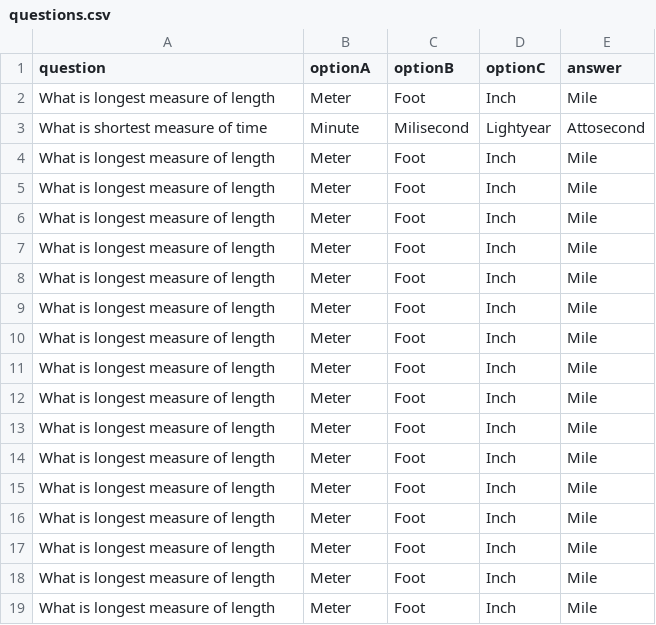
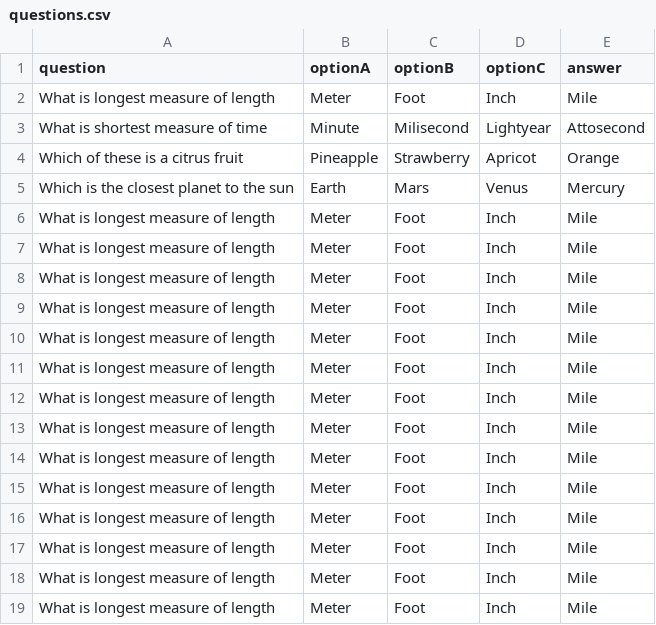
Before and after one commit to AJAdrianos/WWTBAM, a CSV file: questions.csv, drawn as a sheet; removed rows and columns are numbered as before the commit, all else as after; the diff names each change by its address in the sheet, - before the commit and + after, or states it on an @@ line.

Commit message:
Added some extra questions

```diff
--- a/questions.csv
+++ b/questions.csv
-row 4: What is longest measure of length | Meter | Foot | Inch | Mile
-row 5: What is longest measure of length | Meter | Foot | Inch | Mile
+row 4: Which of these is a citrus fruit | Pineapple | Strawberry | Apricot | Orange
+row 5: Which is the closest planet to the sun | Earth | Mars | Venus | Mercury
```
